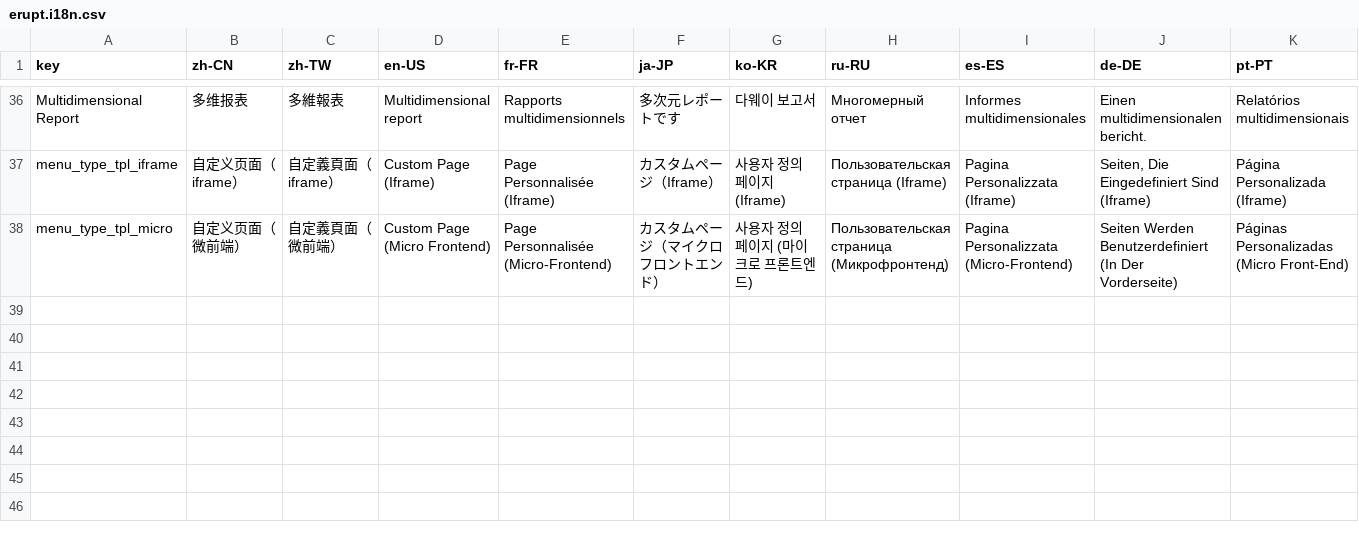
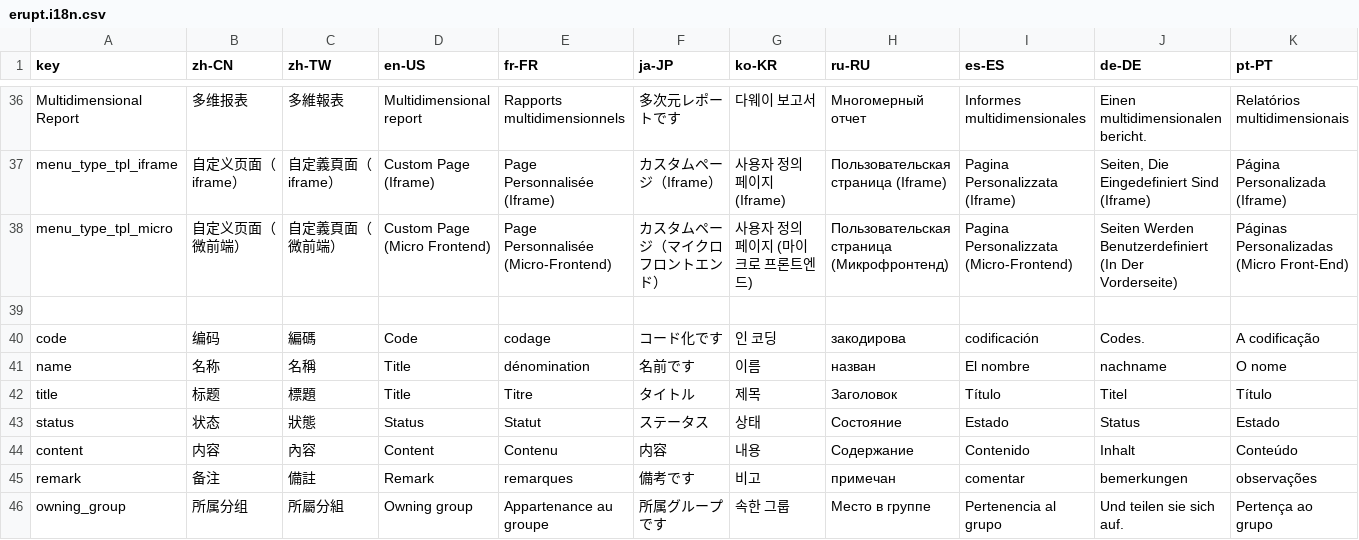
Before and after one commit to erupts/erupt, a CSV file: erupt-core/src/main/resources/i18n/erupt.i18n.csv, drawn as a sheet; only a part is shown, gaps mark what is left out; rows hold the shown columns only; the diff names each change by its address in the sheet, - before the commit and + after, or states it on an @@ line.

```diff
--- a/erupt-core/src/main/resources/i18n/erupt.i18n.csv
+++ b/erupt-core/src/main/resources/i18n/erupt.i18n.csv
+row 39: (empty)
+row 40: code | 编码 | 編碼 | Code | codage | コード化です | 인 코딩 | закодирова | codificación | Codes. | A codificação
+row 41: name | 名称 | 名稱 | Title | dénomination | 名前です | 이름 | назван | El nombre | nachname | O nome
+row 42: title | 标题 | 標題 | Title | Titre | タイトル | 제목 | Заголовок | Título | Titel | Título
+row 43: status | 状态 | 狀態 | Status | Statut | ステータス | 상태 | Состояние | Estado | Status | Estado
+row 44: content | 内容 | 內容 | Content | Contenu | 内容 | 내용 | Содержание | Contenido | Inhalt | Conteúdo
+row 45: remark | 备注 | 備註 | Remark | remarques | 備考です | 비고 | примечан | comentar | bemerkungen | observações
+row 46: owning_group | 所属分组 | 所屬分組 | Owning group | Appartenance au groupe | 所属グループです | 속한 그룹 | Место в группе | Pertenencia al grupo | Und teilen sie sich auf. | Pertença ao grupo
```
Also changed, not shown: erupt-upms/src/main/resources/i18n/erupt-upms.i18n.csv.
